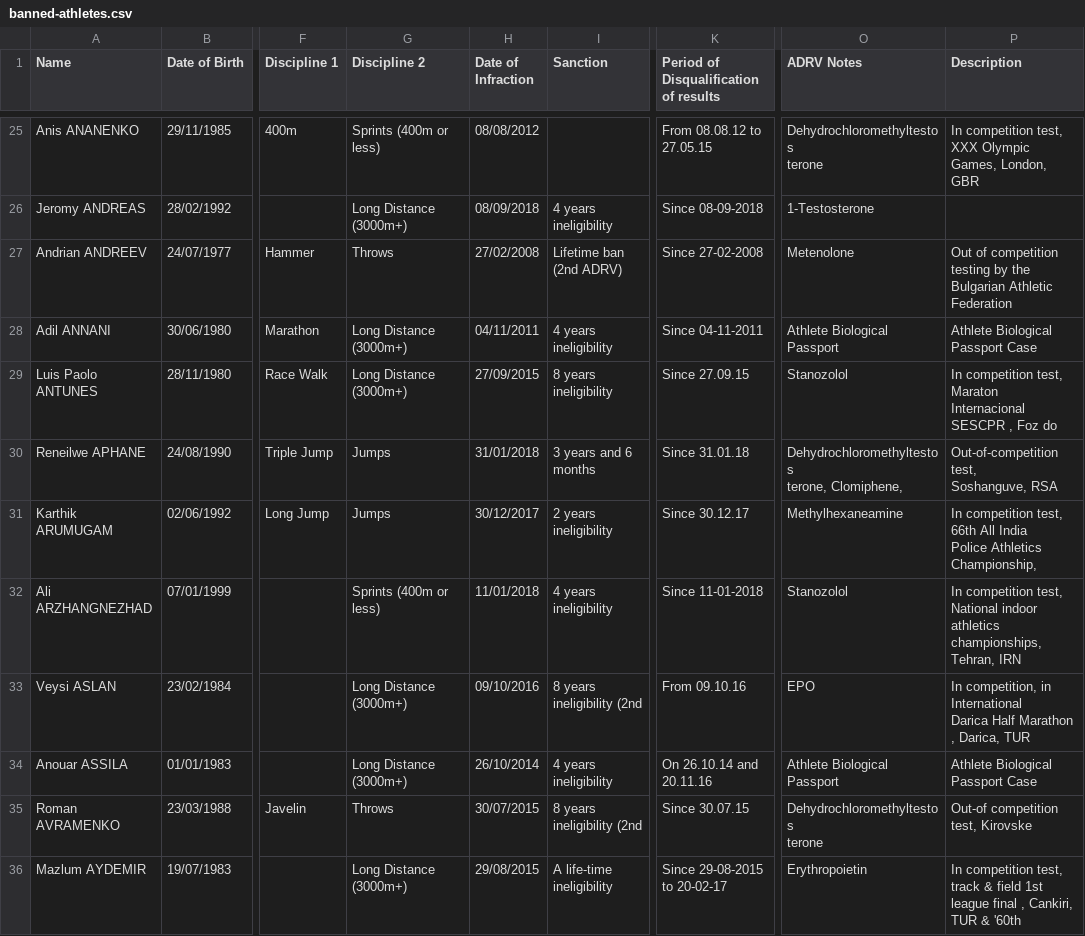
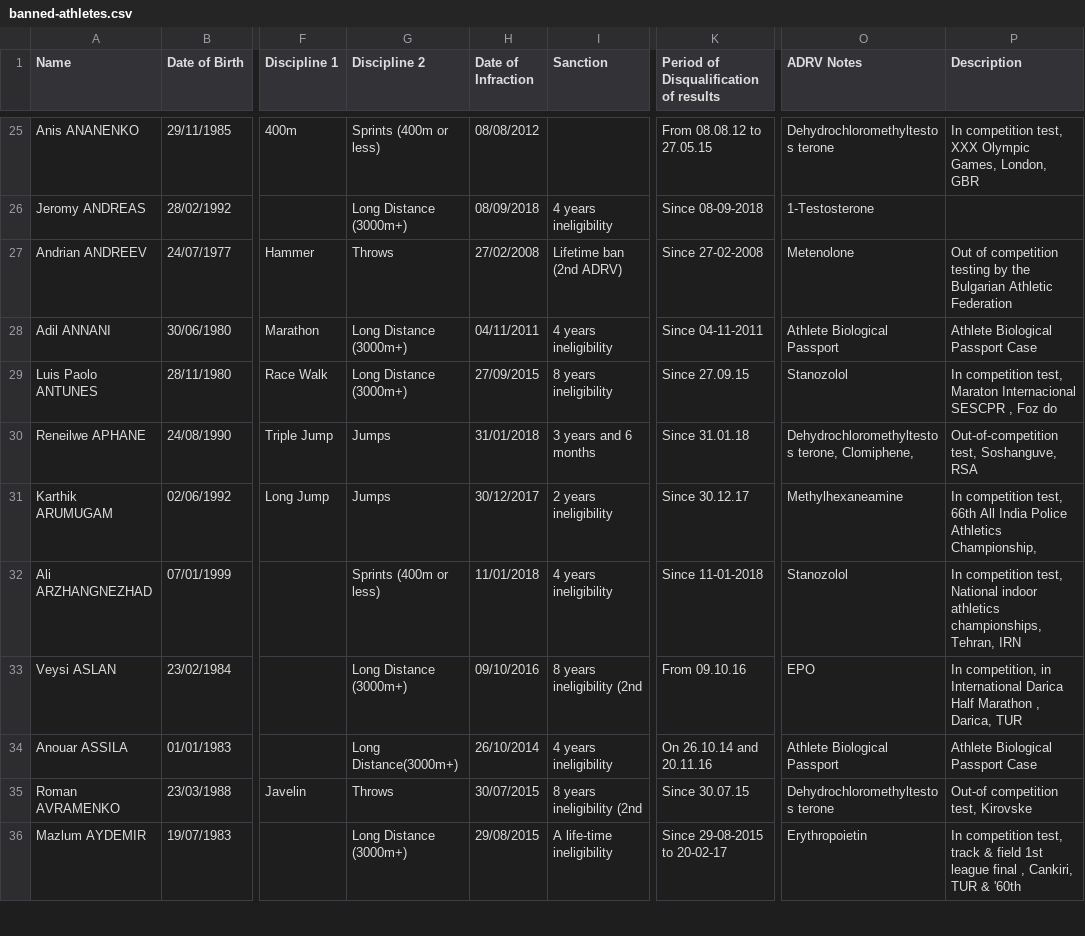
Before and after one commit to mullet1989/doping-suspensions, a CSV file: banned-athletes.csv, drawn as a sheet; only a part is shown, gaps mark what is left out; ↵ is a line break in a cell; the diff covers the shown part only; the diff names each change by its address in the sheet, - before the commit and + after, or states it on an @@ line.

```diff
--- a/banned-athletes.csv
+++ b/banned-athletes.csv
-G25 (Discipline 2): Sprints (400m or ↵ less)
+G25 (Discipline 2): Sprints (400m or less)
-K25: From 08.08.12 to ↵ 27.05.15
+K25: From 08.08.12 to 27.05.15
-O25 (ADRV Notes): Dehydrochloromethyltestos ↵ terone
+O25 (ADRV Notes): Dehydrochloromethyltestos terone
-P25 (Description): …London, GBR
+P25 (Description): …London, GBR
-G26 (Discipline 2): Long Distance ↵ (3000m+)
+G26 (Discipline 2): Long Distance (3000m+)
-I26 (Sanction): 4 years ↵ ineligibility
+I26 (Sanction): 4 years ineligibility
-I27 (Sanction): Lifetime ban ↵ (2nd ADRV)
+I27 (Sanction): Lifetime ban (2nd ADRV)
-P27 (Description): …Athletic Federation
+P27 (Description): …Athletic Federation
-G28:G29 (Discipline 2): Long Distance ↵ (3000m+)
+G28:G29 (Discipline 2): Long Distance (3000m+)
-I28 (Sanction): 4 years ↵ ineligibility
+I28 (Sanction): 4 years ineligibility
-I29 (Sanction): 8 years ↵ ineligibility
+I29 (Sanction): 8 years ineligibility
-P29 (Description): …Foz do
+P29 (Description): …Foz do
-I30 (Sanction): 3 years and 6 ↵ months
+I30 (Sanction): 3 years and 6 months
-O30 (ADRV Notes): Dehydrochloromethyltestos ↵ terone, Clomiphene,
+O30 (ADRV Notes): Dehydrochloromethyltestos terone, Clomiphene,
-P30 (Description): Out-of-competition test, ↵ Soshanguve, RSA
+P30 (Description): Out-of-competition test, Soshanguve, RSA
-I31 (Sanction): 2 years ↵ ineligibility
+I31 (Sanction): 2 years ineligibility
-P31 (Description): …Athletics Championship,
+P31 (Description): …Athletics Championship,
-G32 (Discipline 2): Sprints (400m or ↵ less)
+G32 (Discipline 2): Sprints (400m or less)
-I32 (Sanction): 4 years ↵ ineligibility
+I32 (Sanction): 4 years ineligibility
-P32 (Description): …Tehran, IRN
+P32 (Description): …Tehran, IRN
-G33 (Discipline 2): Long Distance ↵ (3000m+)
+G33 (Discipline 2): Long Distance (3000m+)
-I33 (Sanction): 8 years ↵ ineligibility (2nd
+I33 (Sanction): 8 years ineligibility (2nd
-P33 (Description): …Darica, TUR
+P33 (Description): …Darica, TUR
-G34 (Discipline 2): Long Distance ↵ (3000m+)
+G34 (Discipline 2): Long Distance(3000m+)
-I34 (Sanction): 4 years ↵ ineligibility
+I34 (Sanction): 4 years ineligibility
-K34: On 26.10.14 and ↵ 20.11.16
+K34: On 26.10.14 and 20.11.16
-I35 (Sanction): 8 years ↵ ineligibility (2nd
+I35 (Sanction): 8 years ineligibility (2nd
-O35 (ADRV Notes): Dehydrochloromethyltestos ↵ terone
+O35 (ADRV Notes): Dehydrochloromethyltestos terone
-G36 (Discipline 2): Long Distance ↵ (3000m+)
+G36 (Discipline 2): Long Distance (3000m+)
-I36 (Sanction): A life-time ↵ ineligibility
+I36 (Sanction): A life-time ineligibility
-K36: Since 29-08-2015 ↵ to 20-02-17
+K36: Since 29-08-2015 to 20-02-17
-P36 (Description): …& '60th
+P36 (Description): …& '60th
```
Also changed, not shown: 59 edited cells elsewhere in this file.
